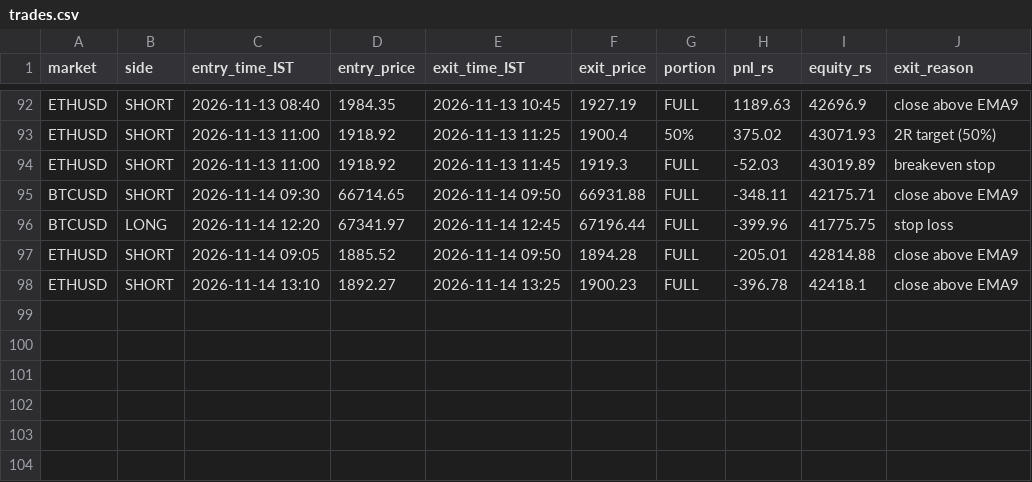
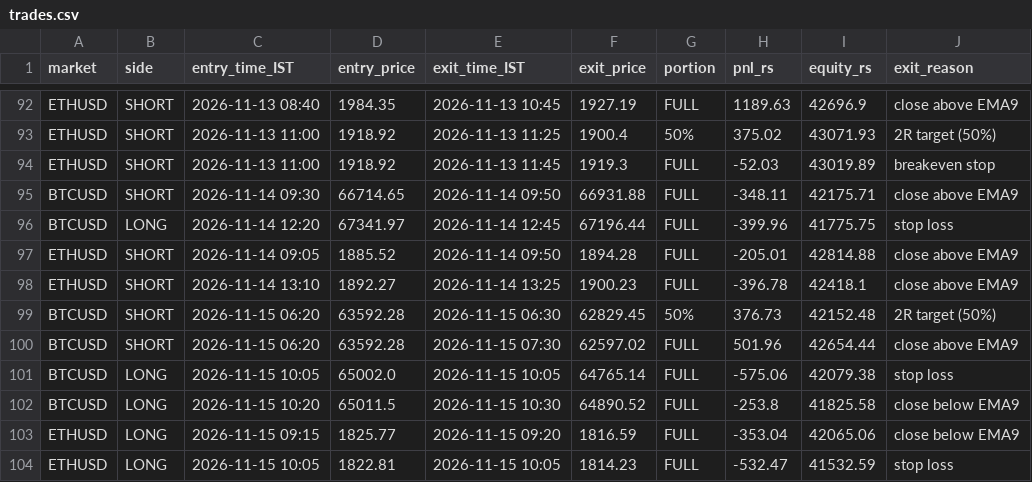
Before and after one commit to JPonline-cmd/paper-trading-bot, a CSV file: vwap_bot/trades.csv, drawn as a sheet; only a part is shown, gaps mark what is left out; the diff names each change by its address in the sheet, - before the commit and + after, or states it on an @@ line.

```diff
--- a/vwap_bot/trades.csv
+++ b/vwap_bot/trades.csv
+row 99: BTCUSD | SHORT | 2026-11-15 06:20 | 63592.28 | 2026-11-15 06:30 | 62829.45 | 50% | 376.73 | 42152.48 | 2R target (50%)
+row 100: BTCUSD | SHORT | 2026-11-15 06:20 | 63592.28 | 2026-11-15 07:30 | 62597.02 | FULL | 501.96 | 42654.44 | close above EMA9
+row 101: BTCUSD | LONG | 2026-11-15 10:05 | 65002.0 | 2026-11-15 10:05 | 64765.14 | FULL | -575.06 | 42079.38 | stop loss
+row 102: BTCUSD | LONG | 2026-11-15 10:20 | 65011.5 | 2026-11-15 10:30 | 64890.52 | FULL | -253.8 | 41825.58 | close below EMA9
+row 103: ETHUSD | LONG | 2026-11-15 09:15 | 1825.77 | 2026-11-15 09:20 | 1816.59 | FULL | -353.04 | 42065.06 | close below EMA9
+row 104: ETHUSD | LONG | 2026-11-15 10:05 | 1822.81 | 2026-11-15 10:05 | 1814.23 | FULL | -532.47 | 41532.59 | stop loss
```
Also changed, not shown: vwap_bot/equity.csv, 3 other files.
